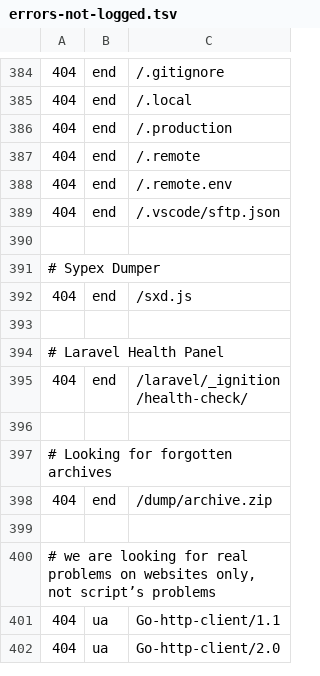
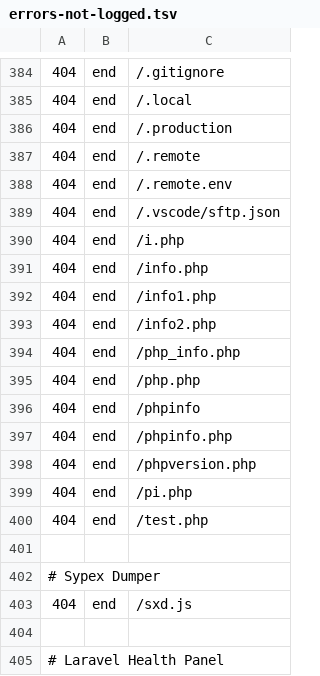
Before and after one commit to koenige/modules-default, a TSV file: configuration/errors-not-logged.tsv, drawn as a sheet; only a part is shown, gaps mark what is left out; the shorter side is filled out with more unchanged rows; the diff names each change by its address in the sheet, - before the commit and + after, or states it on an @@ line.

Commit message:
update error log exclusions
git-svn-id: file:///Repos/modules/default/trunk@1216 98be6e6d-ea4f-4117-9388-ed847deb6ed9

```diff
--- a/configuration/errors-not-logged.tsv
+++ b/configuration/errors-not-logged.tsv
+row 390: 404 | end | /i.php
+row 391: 404 | end | /info.php
+row 392: 404 | end | /info1.php
+row 393: 404 | end | /info2.php
+row 394: 404 | end | /php_info.php
+row 395: 404 | end | /php.php
+row 396: 404 | end | /phpinfo
+row 397: 404 | end | /phpinfo.php
+row 398: 404 | end | /phpversion.php
+row 399: 404 | end | /pi.php
+row 400: 404 | end | /test.php
```
